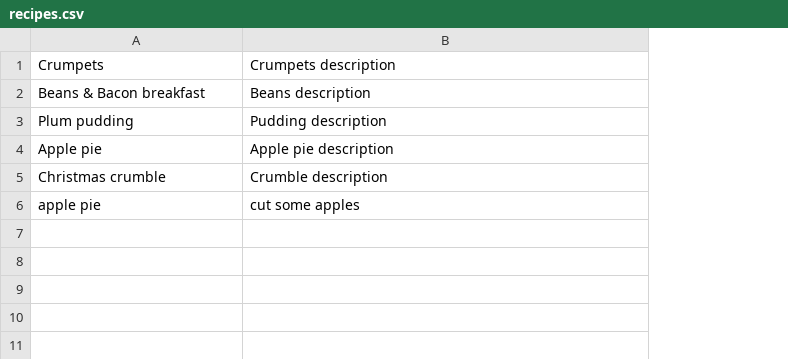
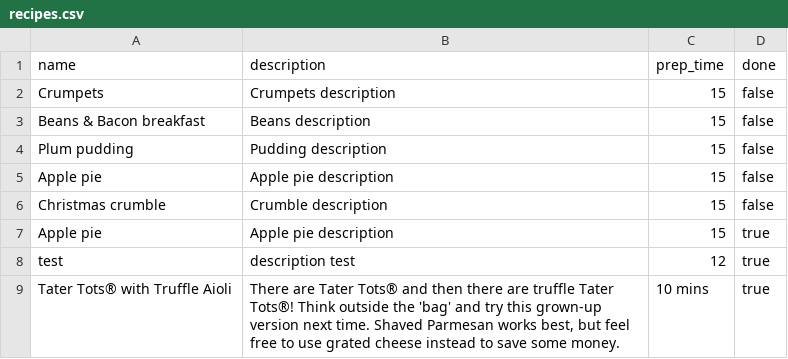
Before and after one commit to jromainkrupa/cookbook-reboot, a CSV file: lib/recipes.csv, drawn as a sheet; removed rows and columns are numbered as before the commit, all else as after; the diff names each change by its address in the sheet, - before the commit and + after, or states it on an @@ line.

```diff
--- a/lib/recipes.csv
+++ b/lib/recipes.csv
+column C, rows 2-6: all 15
+column D, rows 2-6: all false
+row 1: name | description | prep_time | done
-row 6: apple pie | cut some apples
+row 7: Apple pie | Apple pie description | 15 | true
+row 8: test | description test | 12 | true
+row 9: Tater Tots® with Truffle Aioli | There are Tater Tots® and then there are truffle Tater Tots®! Think outside the 'bag' and try this grown-up version next time. Shaved Parmesan works best, but feel free to use grated cheese instead to save some money. | 10 mins | true
```
Also changed, not shown: 8 other files.
